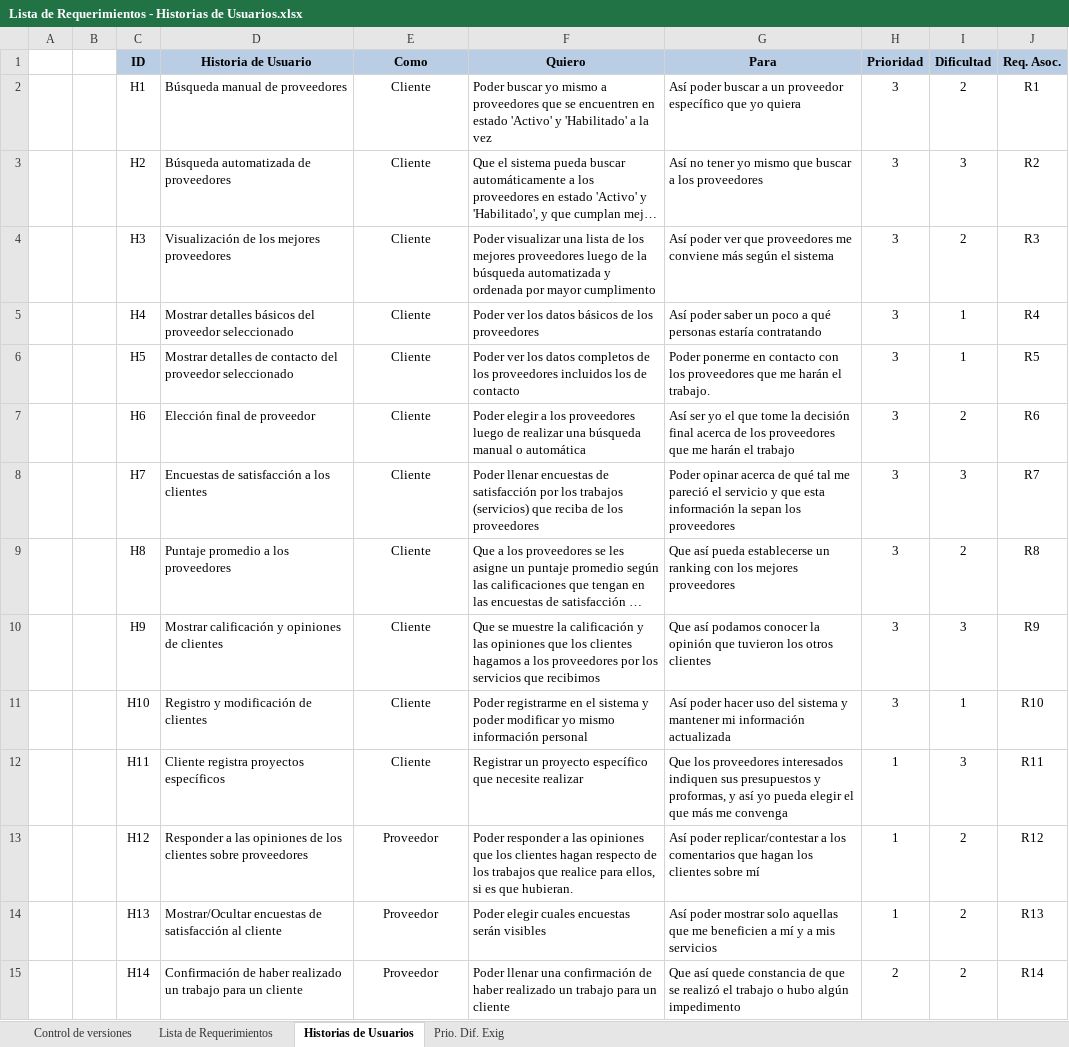
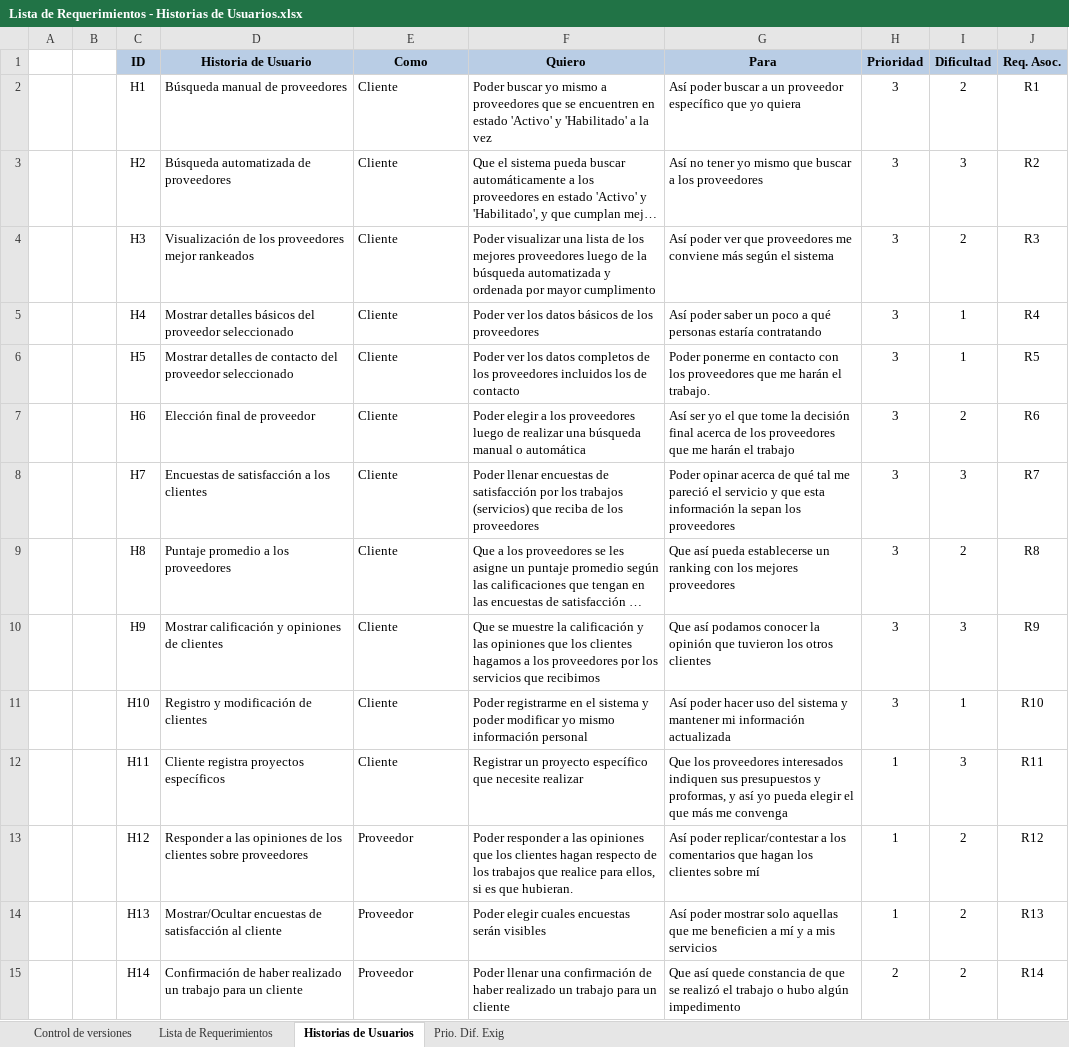
Before and after one commit to cmendez/tesis-mendez-pucp, an Excel workbook: Documentación/Análisis/Lista de Requerimientos - Historias de Usuarios.xlsx, sheet Historias de Usuarios, drawn as a sheet; only a part is shown; long unchanged cells end in …; values as stored, in another font and other column widths than the file's, no borders; the diff covers the shown part only; the diff names each change by its address in the sheet, - before the commit and + after, or states it on an @@ line.

```diff
--- a/Documentación/Análisis/Lista de Requerimientos - Historias de Usuarios.xlsx (sheet Historias de Usuarios)
+++ b/Documentación/Análisis/Lista de Requerimientos - Historias de Usuarios.xlsx (sheet Historias de Usuarios)
-E2:E15 alignment: center
+E2:E15 alignment: left
-D4 (Historia de Usuario): Visualización de los mejores proveedores
+D4 (Historia de Usuario): Visualización de los proveedores mejor rankeados
```
Also changed, not shown: 1 edited cell and cell formats elsewhere in this sheet, sheet Lista de Requerimientos, sheet Control de versiones, 7 other files.
